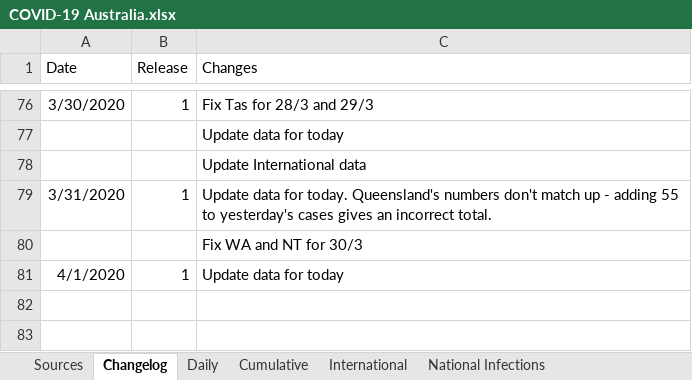
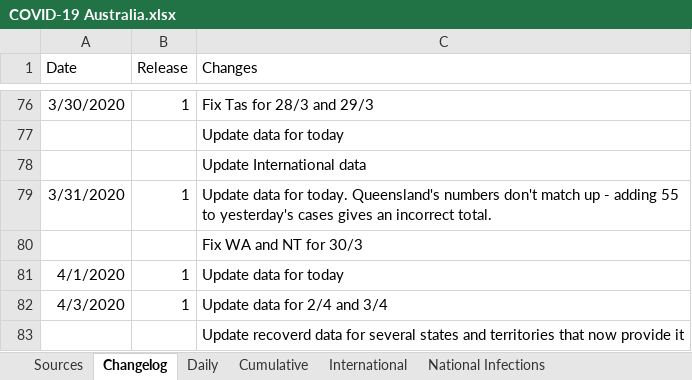
Before and after one commit to MarcusP-P/AusCovid-19, an Excel workbook: COVID-19 Australia.xlsx, sheet Changelog, drawn as a sheet; only a part is shown, gaps mark what is left out; values as stored, in another font and other column widths than the file's, no borders; the diff names each change by its address in the sheet, - before the commit and + after, or states it on an @@ line.

Commit message:
03/04/20 R1
Update data for 2/4 and 3/4
Update recoverd data for several states and territories that now provide it

```diff
--- a/COVID-19 Australia.xlsx (sheet Changelog)
+++ b/COVID-19 Australia.xlsx (sheet Changelog)
+row 82: 4/3/2020 | 1 | Update data for 2/4 and 3/4
+row 83:  |  | Update recoverd data for several states and territories that now provide it
```
Also changed, not shown: sheet Cumulative, sheet International, sheet Daily, charts or pictures.
